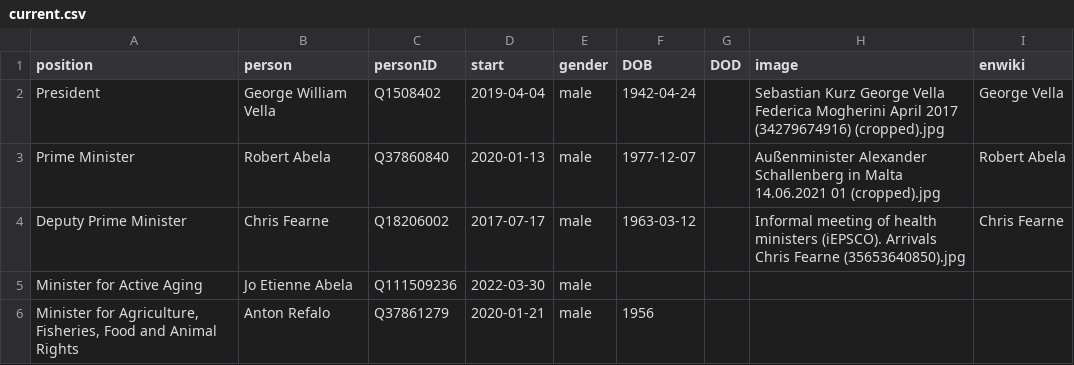
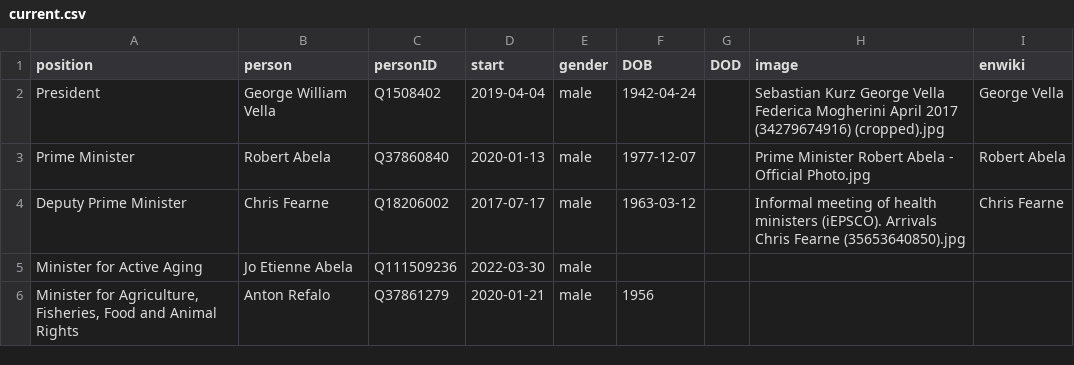
Before and after one commit to every-politician-scrapers/malta-ministers, a CSV file: html/current.csv, drawn as a sheet; only a part is shown.

```diff
--- a/html/current.csv
+++ b/html/current.csv
@@ -2,3 +2,3 @@ position,person,personID,start,gender,DOB,DOD,image,enwiki
 President,George William Vella,Q1508402,2019-04-04,male,1942-04-24,,Sebastian Kurz George Vella Federica Mogherini April 2017 (34279674916) (cropped).jpg,George Vella
-Prime Minister,Robert Abela,Q37860840,2020-01-13,male,1977-12-07,,Außenminister Alexander Schallenberg in Malta 14.06.2021 01 (cropped).jpg,Robert Abela
+Prime Minister,Robert Abela,Q37860840,2020-01-13,male,1977-12-07,,Prime Minister Robert Abela - Official Photo.jpg,Robert Abela
 Deputy Prime Minister,Chris Fearne,Q18206002,2017-07-17,male,1963-03-12,,Informal meeting of health ministers (iEPSCO). Arrivals Chris Fearne (35653640850).jpg,Chris Fearne
```
Also changed, not shown: html/holders21.csv, html/legislators.csv.
